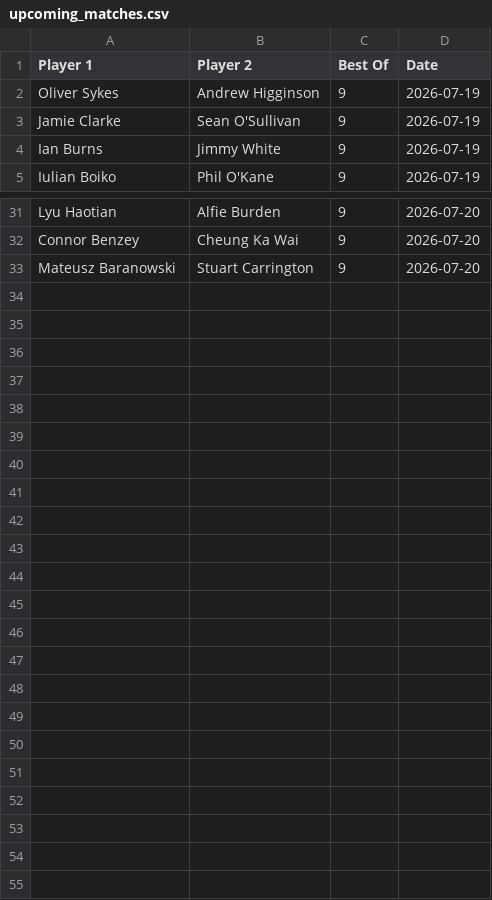
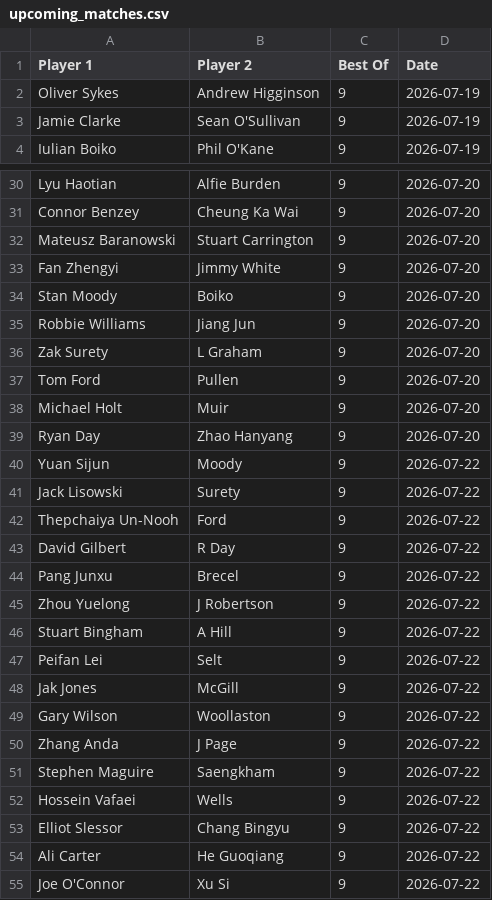
Before and after one commit to Fredfreddo/SnookerDashboardPipeline, a CSV file: upcoming_matches.csv, drawn as a sheet; only a part is shown, gaps mark what is left out; removed rows and columns are numbered as before the commit, all else as after; the diff names each change by its address in the sheet, - before the commit and + after, or states it on an @@ line.

```diff
--- a/upcoming_matches.csv
+++ b/upcoming_matches.csv
-row 4: Ian Burns | Jimmy White | 9 | 2026-07-19
+row 33: Fan Zhengyi | Jimmy White | 9 | 2026-07-20
+row 34: Stan Moody | Boiko | 9 | 2026-07-20
+row 35: Robbie Williams | Jiang Jun | 9 | 2026-07-20
+row 36: Zak Surety | L Graham | 9 | 2026-07-20
+row 37: Tom Ford | Pullen | 9 | 2026-07-20
+row 38: Michael Holt | Muir | 9 | 2026-07-20
+row 39: Ryan Day | Zhao Hanyang | 9 | 2026-07-20
+row 40: Yuan Sijun | Moody | 9 | 2026-07-22
+row 41: Jack Lisowski | Surety | 9 | 2026-07-22
+row 42: Thepchaiya Un-Nooh | Ford | 9 | 2026-07-22
+row 43: David Gilbert | R Day | 9 | 2026-07-22
+row 44: Pang Junxu | Brecel | 9 | 2026-07-22
+row 45: Zhou Yuelong | J Robertson | 9 | 2026-07-22
+row 46: Stuart Bingham | A Hill | 9 | 2026-07-22
+row 47: Peifan Lei | Selt | 9 | 2026-07-22
+row 48: Jak Jones | McGill | 9 | 2026-07-22
+row 49: Gary Wilson | Woollaston | 9 | 2026-07-22
+row 50: Zhang Anda | J Page | 9 | 2026-07-22
+row 51: Stephen Maguire | Saengkham | 9 | 2026-07-22
+row 52: Hossein Vafaei | Wells | 9 | 2026-07-22
+row 53: Elliot Slessor | Chang Bingyu | 9 | 2026-07-22
+row 54: Ali Carter | He Guoqiang | 9 | 2026-07-22
+row 55: Joe O'Connor | Xu Si | 9 | 2026-07-22
```
